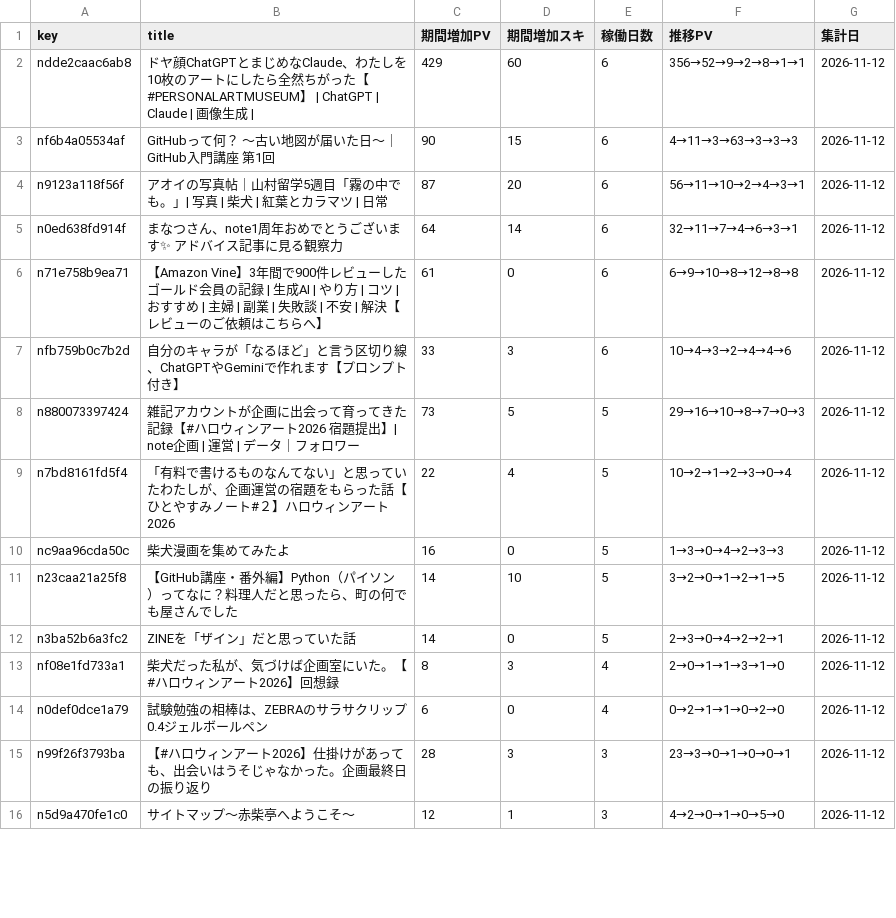
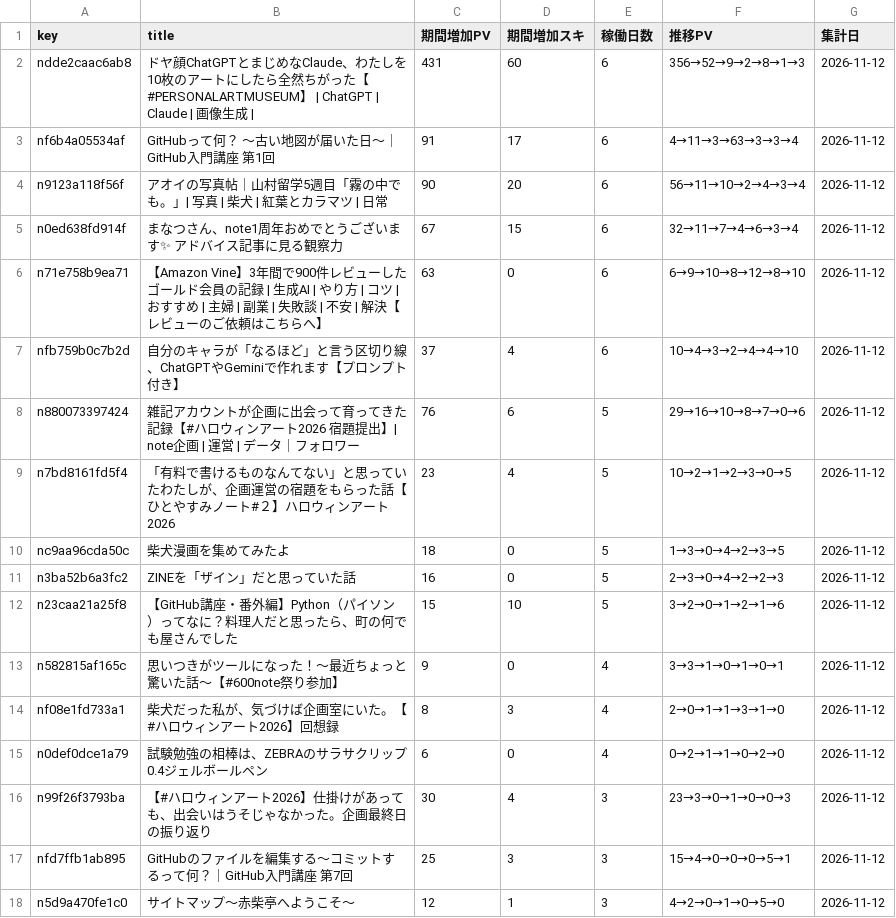
Before and after one commit to thinkingshiba0526-dot/note-stats-dashboard, a CSV file: data/asset_articles.csv, drawn as a sheet; only a part is shown; removed rows and columns are numbered as before the commit, all else as after; the diff covers the shown part only; the diff names each change by its address in the sheet, - before the commit and + after, or states it on an @@ line.

```diff
--- a/data/asset_articles.csv
+++ b/data/asset_articles.csv
-C2 (期間増加PV): 429
+C2 (期間増加PV): 431
-F2 (推移PV): 356→52→9→2→8→1→1
+F2 (推移PV): 356→52→9→2→8→1→3
-C3 (期間増加PV): 90
+C3 (期間増加PV): 91
-D3 (期間増加スキ): 15
+D3 (期間増加スキ): 17
-F3 (推移PV): 4→11→3→63→3→3→3
+F3 (推移PV): 4→11→3→63→3→3→4
-C4 (期間増加PV): 87
+C4 (期間増加PV): 90
-F4 (推移PV): 56→11→10→2→4→3→1
+F4 (推移PV): 56→11→10→2→4→3→4
-C5 (期間増加PV): 64
+C5 (期間増加PV): 67
-D5 (期間増加スキ): 14
+D5 (期間増加スキ): 15
-F5 (推移PV): 32→11→7→4→6→3→1
+F5 (推移PV): 32→11→7→4→6→3→4
-C6 (期間増加PV): 61
+C6 (期間増加PV): 63
-F6 (推移PV): 6→9→10→8→12→8→8
+F6 (推移PV): 6→9→10→8→12→8→10
-C7 (期間増加PV): 33
+C7 (期間増加PV): 37
-D7 (期間増加スキ): 3
+D7 (期間増加スキ): 4
-F7 (推移PV): 10→4→3→2→4→4→6
+F7 (推移PV): 10→4→3→2→4→4→10
-C8 (期間増加PV): 73
+C8 (期間増加PV): 76
-D8 (期間増加スキ): 5
+D8 (期間増加スキ): 6
-F8 (推移PV): 29→16→10→8→7→0→3
+F8 (推移PV): 29→16→10→8→7→0→6
-C9 (期間増加PV): 22
+C9 (期間増加PV): 23
-F9 (推移PV): 10→2→1→2→3→0→4
+F9 (推移PV): 10→2→1→2→3→0→5
-C10 (期間増加PV): 16
+C10 (期間増加PV): 18
-F10 (推移PV): 1→3→0→4→2→3→3
+F10 (推移PV): 1→3→0→4→2→3→5
-row 11: n23caa21a25f8 | 【GitHub講座・番外編】Python（パイソン）ってなに？料理人だと思ったら、町の何でも屋さんでした | 14 | 10 | 5 | 3→2→0→1→2→1→5 | 2026-11-12
-C11 (期間増加PV): 14
+C11 (期間増加PV): 16
-F11 (推移PV): 2→3→0→4→2→2→1
+F11 (推移PV): 2→3→0→4→2→2→3
+row 12: n23caa21a25f8 | 【GitHub講座・番外編】Python（パイソン）ってなに？料理人だと思ったら、町の何でも屋さんでした | 15 | 10 | 5 | 3→2→0→1→2→1→6 | 2026-11-12
+row 13: n582815af165c | 思いつきがツールになった！〜最近ちょっと驚いた話〜【#600note祭り参加】 | 9 | 0 | 4 | 3→3→1→0→1→0→1 | 2026-11-12
-C16 (期間増加PV): 28
+C16 (期間増加PV): 30
-D16 (期間増加スキ): 3
+D16 (期間増加スキ): 4
-F16 (推移PV): 23→3→0→1→0→0→1
+F16 (推移PV): 23→3→0→1→0→0→3
+row 17: nfd7ffb1ab895 | GitHubのファイルを編集する～コミットするって何？｜GitHub入門講座 第7回 | 25 | 3 | 3 | 15→4→0→0→0→5→1 | 2026-11-12
```
Also changed, not shown: 1 added row and 4 edited cells elsewhere in this file, data/followers.csv, data/funnel_cumulative_summary.csv, 7 other files.
